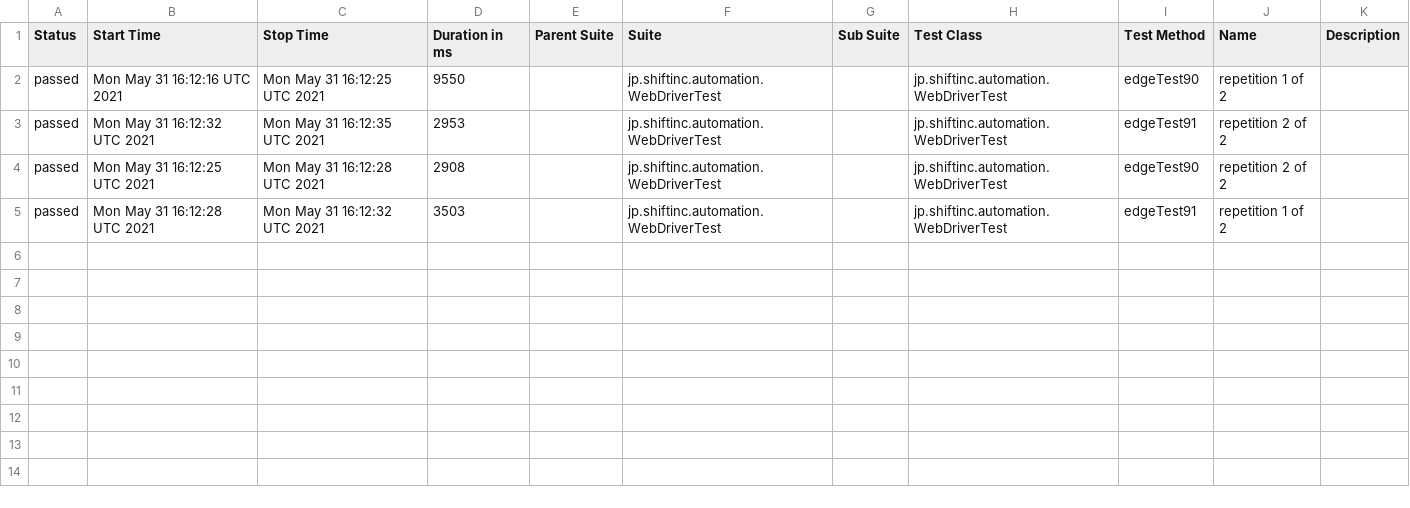
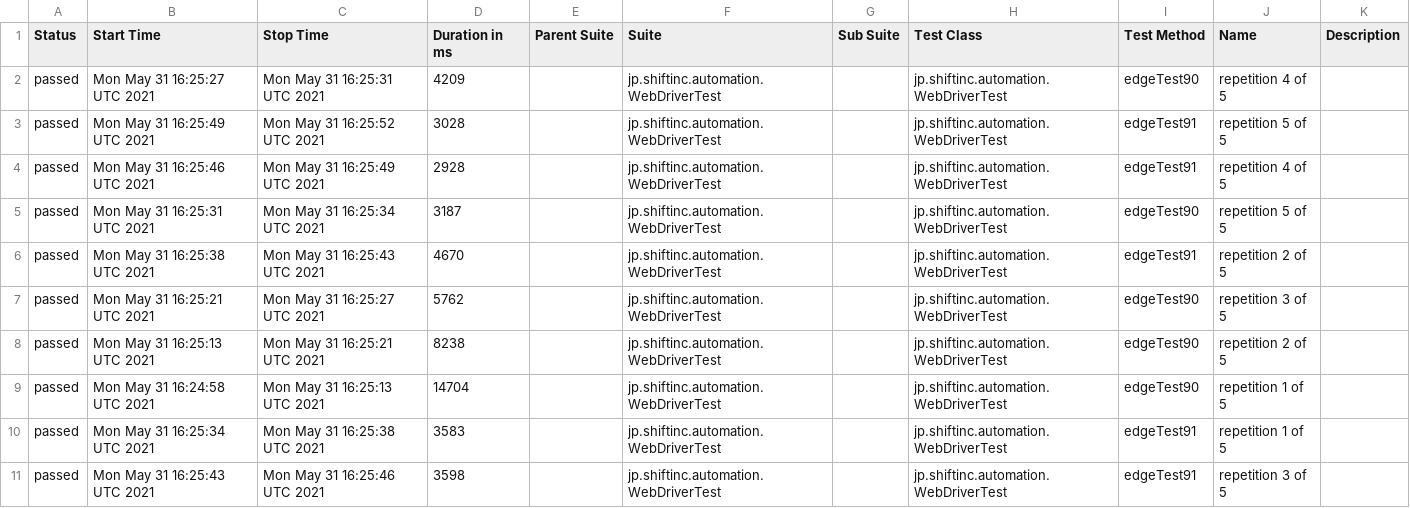
Before and after one commit to tmshft/SelenideExample, a CSV file: data/suites.csv, drawn as a sheet.

```diff
--- a/data/suites.csv
+++ b/data/suites.csv
@@ -1,5 +1,11 @@
 "Status","Start Time","Stop Time","Duration in ms","Parent Suite","Suite","Sub Suite","Test Class","Test Method","Name","Description"
-"passed","Mon May 31 16:12:16 UTC 2021","Mon May 31 16:12:25 UTC 2021","9550","","jp.shiftinc.automation.WebDriverTest","","jp.shiftinc.automation.WebDriverTest","edgeTest90","repetition 1 of 2",""
-"passed","Mon May 31 16:12:32 UTC 2021","Mon May 31 16:12:35 UTC 2021","2953","","jp.shiftinc.automation.WebDriverTest","","jp.shiftinc.automation.WebDriverTest","edgeTest91","repetition 2 of 2",""
-"passed","Mon May 31 16:12:25 UTC 2021","Mon May 31 16:12:28 UTC 2021","2908","","jp.shiftinc.automation.WebDriverTest","","jp.shiftinc.automation.WebDriverTest","edgeTest90","repetition 2 of 2",""
-"passed","Mon May 31 16:12:28 UTC 2021","Mon May 31 16:12:32 UTC 2021","3503","","jp.shiftinc.automation.WebDriverTest","","jp.shiftinc.automation.WebDriverTest","edgeTest91","repetition 1 of 2",""
+"passed","Mon May 31 16:25:27 UTC 2021","Mon May 31 16:25:31 UTC 2021","4209","","jp.shiftinc.automation.WebDriverTest","","jp.shiftinc.automation.WebDriverTest","edgeTest90","repetition 4 of 5",""
+"passed","Mon May 31 16:25:49 UTC 2021","Mon May 31 16:25:52 UTC 2021","3028","","jp.shiftinc.automation.WebDriverTest","","jp.shiftinc.automation.WebDriverTest","edgeTest91","repetition 5 of 5",""
+"passed","Mon May 31 16:25:46 UTC 2021","Mon May 31 16:25:49 UTC 2021","2928","","jp.shiftinc.automation.WebDriverTest","","jp.shiftinc.automation.WebDriverTest","edgeTest91","repetition 4 of 5",""
+"passed","Mon May 31 16:25:31 UTC 2021","Mon May 31 16:25:34 UTC 2021","3187","","jp.shiftinc.automation.WebDriverTest","","jp.shiftinc.automation.WebDriverTest","edgeTest90","repetition 5 of 5",""
+"passed","Mon May 31 16:25:38 UTC 2021","Mon May 31 16:25:43 UTC 2021","4670","","jp.shiftinc.automation.WebDriverTest","","jp.shiftinc.automation.WebDriverTest","edgeTest91","repetition 2 of 5",""
+"passed","Mon May 31 16:25:21 UTC 2021","Mon May 31 16:25:27 UTC 2021","5762","","jp.shiftinc.automation.WebDriverTest","","jp.shiftinc.automation.WebDriverTest","edgeTest90","repetition 3 of 5",""
+"passed","Mon May 31 16:25:13 UTC 2021","Mon May 31 16:25:21 UTC 2021","8238","","jp.shiftinc.automation.WebDriverTest","","jp.shiftinc.automation.WebDriverTest","edgeTest90","repetition 2 of 5",""
+"passed","Mon May 31 16:24:58 UTC 2021","Mon May 31 16:25:13 UTC 2021","14704","","jp.shiftinc.automation.WebDriverTest","","jp.shiftinc.automation.WebDriverTest","edgeTest90","repetition 1 of 5",""
+"passed","Mon May 31 16:25:34 UTC 2021","Mon May 31 16:25:38 UTC 2021","3583","","jp.shiftinc.automation.WebDriverTest","","jp.shiftinc.automation.WebDriverTest","edgeTest91","repetition 1 of 5",""
+"passed","Mon May 31 16:25:43 UTC 2021","Mon May 31 16:25:46 UTC 2021","3598","","jp.shiftinc.automation.WebDriverTest","","jp.shiftinc.automation.WebDriverTest","edgeTest91","repetition 3 of 5",""
```
Also changed, not shown: 33 other files.
